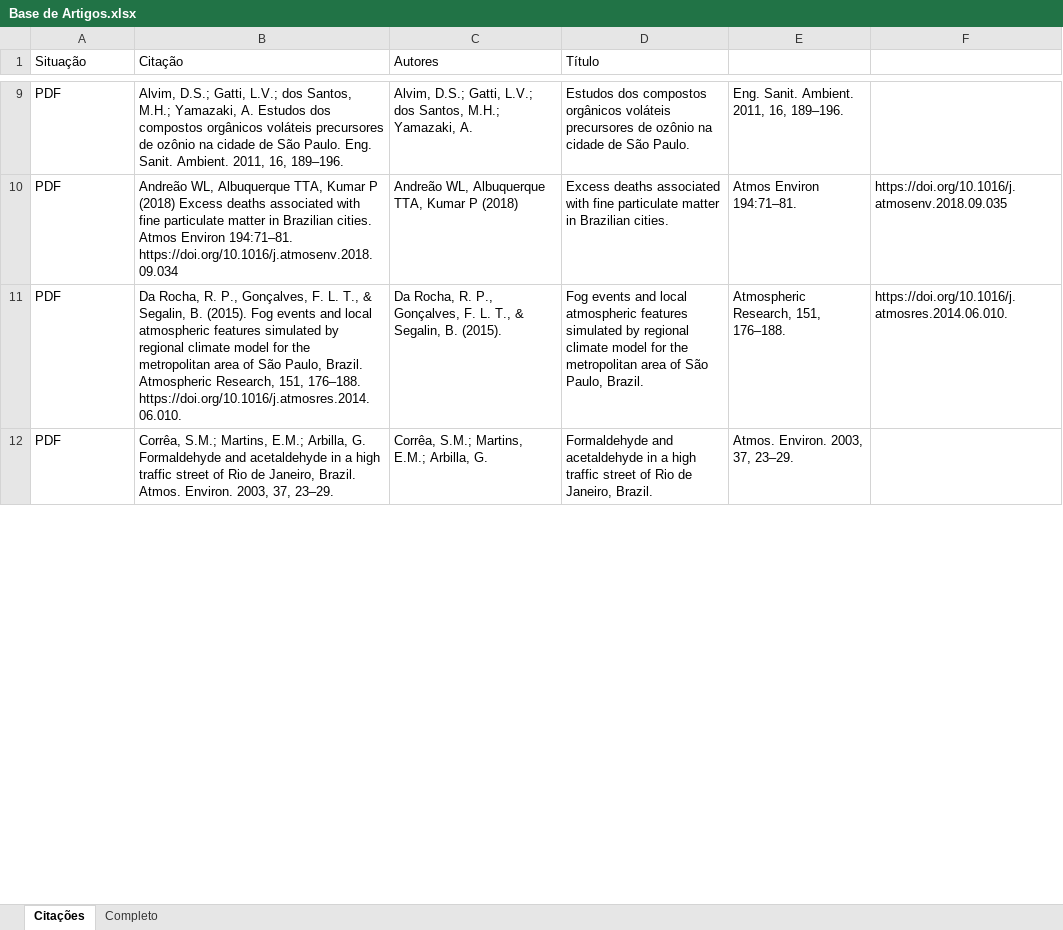
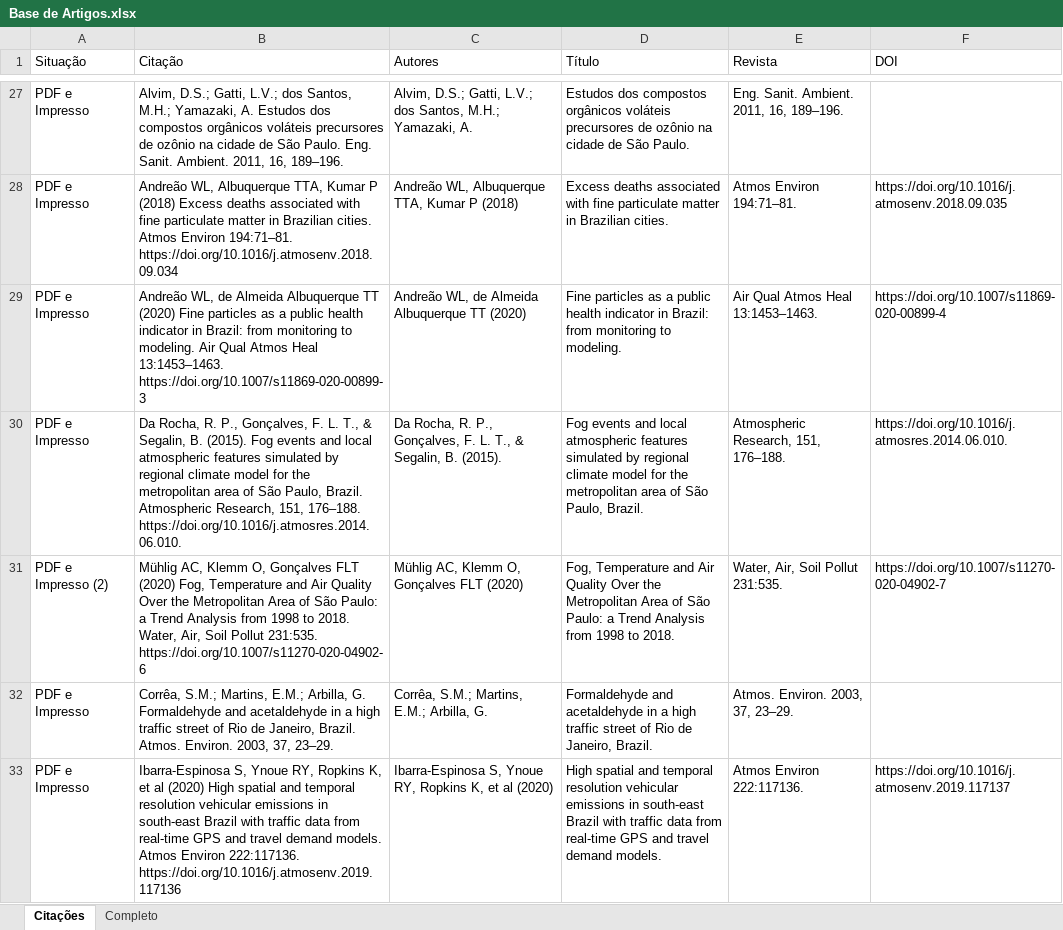
Before and after one commit to arthurboari/Arthur.Boari, an Excel workbook: Base de Artigos.xlsx, sheet Citações, drawn as a sheet; only a part is shown, gaps mark what is left out; values as stored, in another font and other column widths than the file's, no borders; addresses are those after the commit; the diff covers the shown part only; the diff names each change by its address in the sheet, - before the commit and + after, or states it on an @@ line.

```diff
--- a/Base de Artigos.xlsx (sheet Citações)
+++ b/Base de Artigos.xlsx (sheet Citações)
-E1: (empty)
+E1: Revista
-F1: (empty)
+F1: DOI
-A27:A28 (Situação): PDF
+A27:A28 (Situação): PDF e Impresso
+row 29: PDF e Impresso | Andreão WL, de Almeida Albuquerque TT (2020) Fine particles as a public health indicator in Brazil: from monitoring to modeling. Air Qual Atmos Heal 13:1453–1463. https://doi.org/10.1007/s11869-020-00899-3 | Andreão WL, de Almeida Albuquerque TT (2020) | Fine particles as a public health indicator in Brazil: from monitoring to modeling. | Air Qual Atmos Heal 13:1453–1463. | https://doi.org/10.1007/s11869-020-00899-4
-A30 (Situação): PDF
+A30 (Situação): PDF e Impresso
+row 31: PDF e Impresso (2) | Mühlig AC, Klemm O, Gonçalves FLT (2020) Fog, Temperature and Air Quality Over the Metropolitan Area of São Paulo: a Trend Analysis from 1998 to 2018. Water, Air, Soil Pollut 231:535. https://doi.org/10.1007/s11270-020-04902-6 | Mühlig AC, Klemm O, Gonçalves FLT (2020) | Fog, Temperature and Air Quality Over the Metropolitan Area of São Paulo: a Trend Analysis from 1998 to 2018. | Water, Air, Soil Pollut 231:535. | https://doi.org/10.1007/s11270-020-04902-7
-A32 (Situação): PDF
+A32 (Situação): PDF e Impresso
+row 33: PDF e Impresso | Ibarra-Espinosa S, Ynoue RY, Ropkins K, et al (2020) High spatial and temporal resolution vehicular emissions in south-east Brazil with traffic data from real-time GPS and travel demand models. Atmos Environ 222:117136. https://doi.org/10.1016/j.atmosenv.2019.117136 | Ibarra-Espinosa S, Ynoue RY, Ropkins K, et al (2020) | High spatial and temporal resolution vehicular emissions in south-east Brazil with traffic data from real-time GPS and travel demand models. | Atmos Environ 222:117136. | https://doi.org/10.1016/j.atmosenv.2019.117137
```
Also changed, not shown: 31 added rows, 4 removed rows, 1 moved row and 28 edited cells elsewhere in this sheet, Academia.xlsx.
